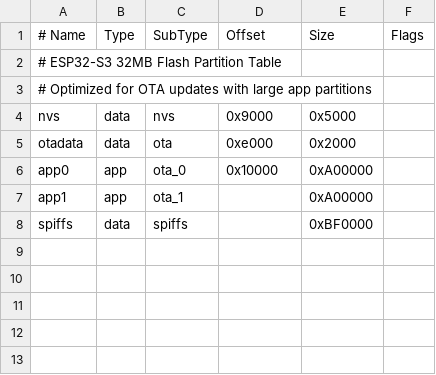
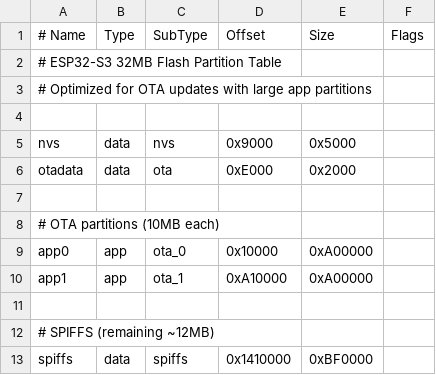
Before and after one commit to florinzgz/FULL-FIRMWARE-Coche-Marcos, a CSV file: partitions_32mb.csv, drawn as a sheet; addresses are those after the commit; the diff names each change by its address in the sheet, - before the commit and + after, or states it on an @@ line.

Commit message:
Refactor partition table in partitions_32mb.csv
Updated partition entries and added comments for clarity.

```diff
--- a/partitions_32mb.csv
+++ b/partitions_32mb.csv
+row 4: (empty)
-D6 (Offset): 0xe000
+D6 (Offset): 0xE000
+row 7: (empty)
+row 8: # OTA partitions (10MB each)
-D10 (Offset): (empty)
+D10 (Offset): 0xA10000
+row 11: (empty)
+row 12: # SPIFFS (remaining ~12MB)
-D13 (Offset): (empty)
+D13 (Offset): 0x1410000
```
